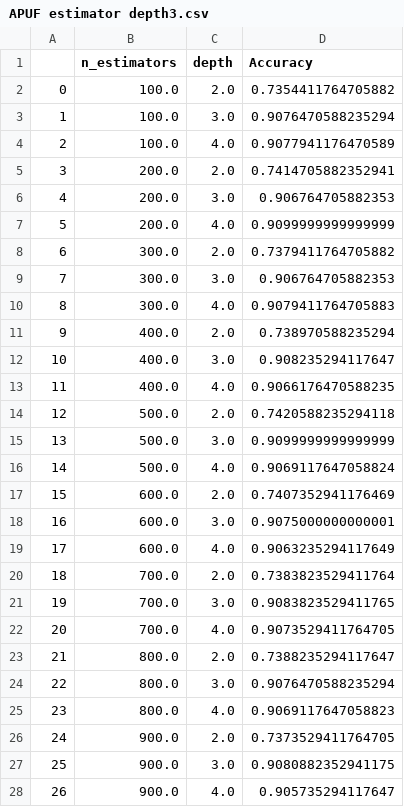
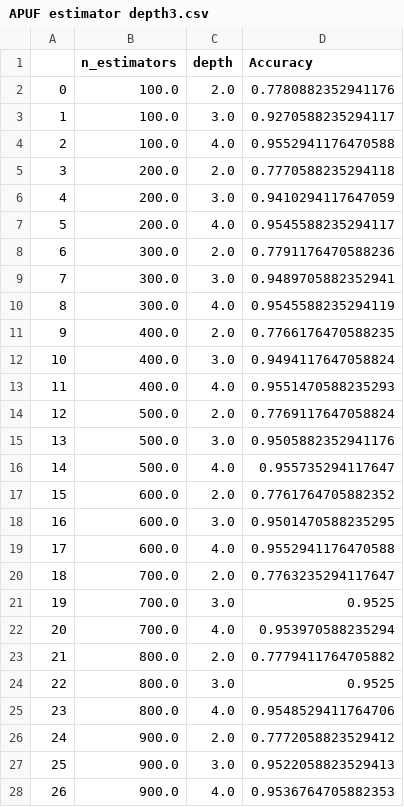
Before and after one commit to weber-tsao/Dissertation, a CSV file: XGBoost/testing csv file/APUF estimator depth3.csv, drawn as a sheet; only a part is shown; the diff covers the shown part only.

```diff
--- a/XGBoost/testing csv file/APUF estimator depth3.csv
+++ b/XGBoost/testing csv file/APUF estimator depth3.csv
@@ -1,28 +1,28 @@
 ,n_estimators,depth,Accuracy
-0,100.0,2.0,0.7354411764705882
-1,100.0,3.0,0.9076470588235294
-2,100.0,4.0,0.9077941176470589
-3,200.0,2.0,0.7414705882352941
-4,200.0,3.0,0.906764705882353
-5,200.0,4.0,0.9099999999999999
-6,300.0,2.0,0.7379411764705882
-7,300.0,3.0,0.906764705882353
-8,300.0,4.0,0.9079411764705883
-9,400.0,2.0,0.738970588235294
-10,400.0,3.0,0.908235294117647
-11,400.0,4.0,0.9066176470588235
-12,500.0,2.0,0.7420588235294118
-13,500.0,3.0,0.9099999999999999
-14,500.0,4.0,0.9069117647058824
-15,600.0,2.0,0.7407352941176469
-16,600.0,3.0,0.9075000000000001
-17,600.0,4.0,0.9063235294117649
-18,700.0,2.0,0.7383823529411764
-19,700.0,3.0,0.9083823529411765
-20,700.0,4.0,0.9073529411764705
-21,800.0,2.0,0.7388235294117647
-22,800.0,3.0,0.9076470588235294
-23,800.0,4.0,0.9069117647058823
-24,900.0,2.0,0.7373529411764705
-25,900.0,3.0,0.9080882352941175
-26,900.0,4.0,0.905735294117647
+0,100.0,2.0,0.7780882352941176
+1,100.0,3.0,0.9270588235294117
+2,100.0,4.0,0.9552941176470588
+3,200.0,2.0,0.7770588235294118
+4,200.0,3.0,0.9410294117647059
+5,200.0,4.0,0.9545588235294117
+6,300.0,2.0,0.7791176470588236
+7,300.0,3.0,0.9489705882352941
+8,300.0,4.0,0.9545588235294119
+9,400.0,2.0,0.7766176470588235
+10,400.0,3.0,0.9494117647058824
+11,400.0,4.0,0.9551470588235293
+12,500.0,2.0,0.7769117647058824
+13,500.0,3.0,0.9505882352941176
+14,500.0,4.0,0.955735294117647
+15,600.0,2.0,0.7761764705882352
+16,600.0,3.0,0.9501470588235295
+17,600.0,4.0,0.9552941176470588
+18,700.0,2.0,0.7763235294117647
+19,700.0,3.0,0.9525
+20,700.0,4.0,0.953970588235294
+21,800.0,2.0,0.7779411764705882
+22,800.0,3.0,0.9525
+23,800.0,4.0,0.9548529411764706
+24,900.0,2.0,0.7772058823529412
+25,900.0,3.0,0.9522058823529413
+26,900.0,4.0,0.9536764705882353
```
Also changed, not shown: 3 edited cells elsewhere in this file, XGBoost/testing csv file/APUF estimator depth.csv, XGBoost/testing csv file/APUF estimator depth1.csv, 7 other files.
